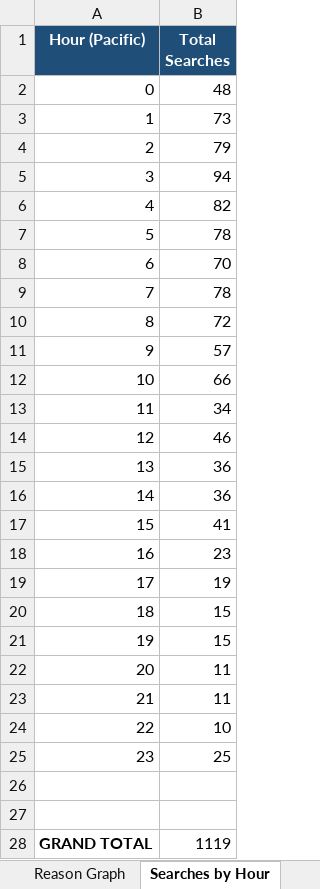
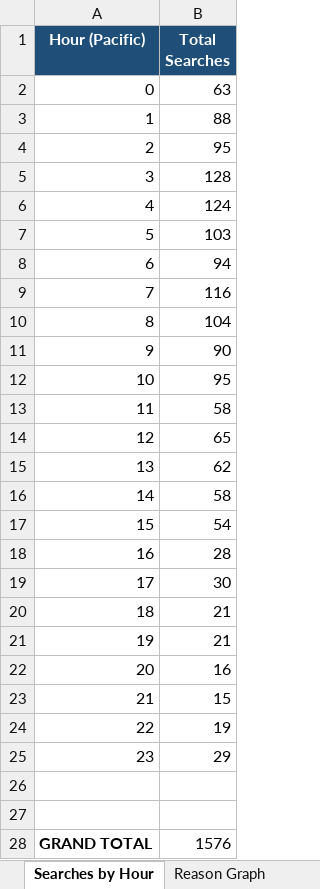
Before and after one commit to terminaldidy115/yuba-county-flock-oversight, an Excel workbook: search_audit_pacific.xlsx, sheet Searches by Hour, drawn as a sheet; values as stored, in another font and other column widths than the file's, no borders; charts and pictures not drawn; the diff names each change by its address in the sheet, - before the commit and + after, or states it on an @@ line.

```diff
--- a/search_audit_pacific.xlsx (sheet Searches by Hour)
+++ b/search_audit_pacific.xlsx (sheet Searches by Hour)
@@ sheet tab order changed: Searches by Hour | Reason Graph @@
-B2 (Total Searches): 48
+B2 (Total Searches): 63
-B3 (Total Searches): 73
+B3 (Total Searches): 88
-B4 (Total Searches): 79
+B4 (Total Searches): 95
-B5 (Total Searches): 94
+B5 (Total Searches): 128
-B6 (Total Searches): 82
+B6 (Total Searches): 124
-B7 (Total Searches): 78
+B7 (Total Searches): 103
-B8 (Total Searches): 70
+B8 (Total Searches): 94
-B9 (Total Searches): 78
+B9 (Total Searches): 116
-B10 (Total Searches): 72
+B10 (Total Searches): 104
-B11 (Total Searches): 57
+B11 (Total Searches): 90
-B12 (Total Searches): 66
+B12 (Total Searches): 95
-B13 (Total Searches): 34
+B13 (Total Searches): 58
-B14 (Total Searches): 46
+B14 (Total Searches): 65
-B15 (Total Searches): 36
+B15 (Total Searches): 62
-B16 (Total Searches): 36
+B16 (Total Searches): 58
-B17 (Total Searches): 41
+B17 (Total Searches): 54
-B18 (Total Searches): 23
+B18 (Total Searches): 28
-B19 (Total Searches): 19
+B19 (Total Searches): 30
-B20:B21 (Total Searches): 15
+B20:B21 (Total Searches): 21
-B22 (Total Searches): 11
+B22 (Total Searches): 16
-B23 (Total Searches): 11
+B23 (Total Searches): 15
-B24 (Total Searches): 10
+B24 (Total Searches): 19
-B25 (Total Searches): 25
+B25 (Total Searches): 29
-B28 (Total Searches): 1119
+B28 (Total Searches): 1576
```
Also changed, not shown: sheet Search Audit, sheet Network Analysis, sheet Late Night Analysis, sheet Reason Graph, sheet flock_run_log, charts or pictures, Master Audit.xlsx, 1 other file.
